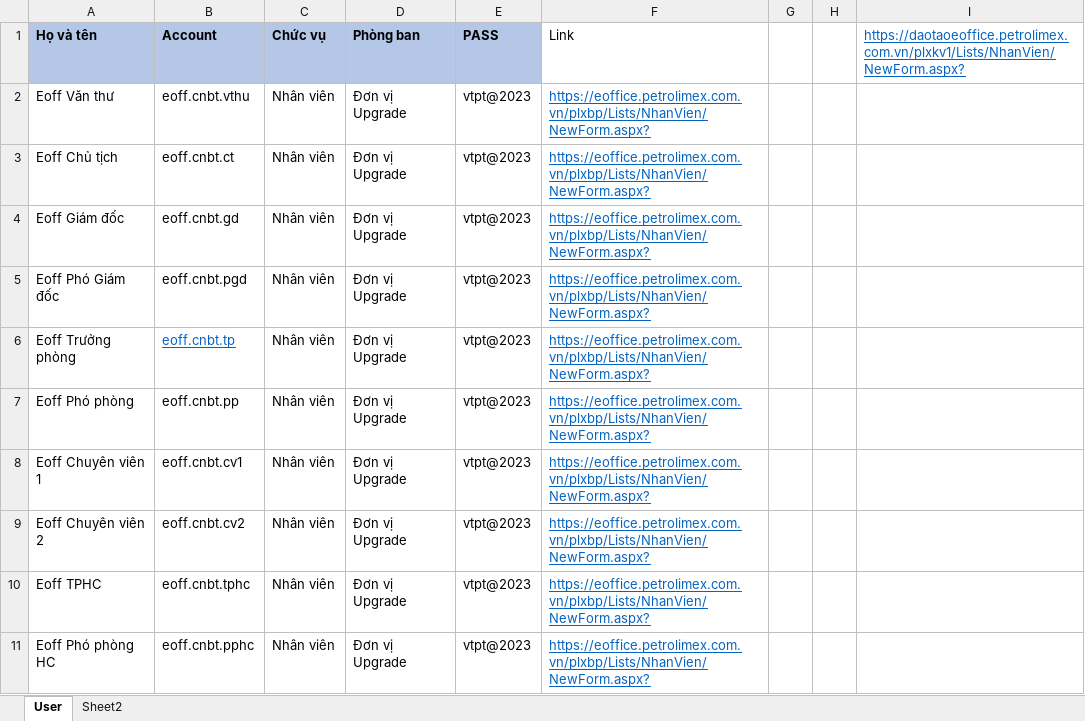
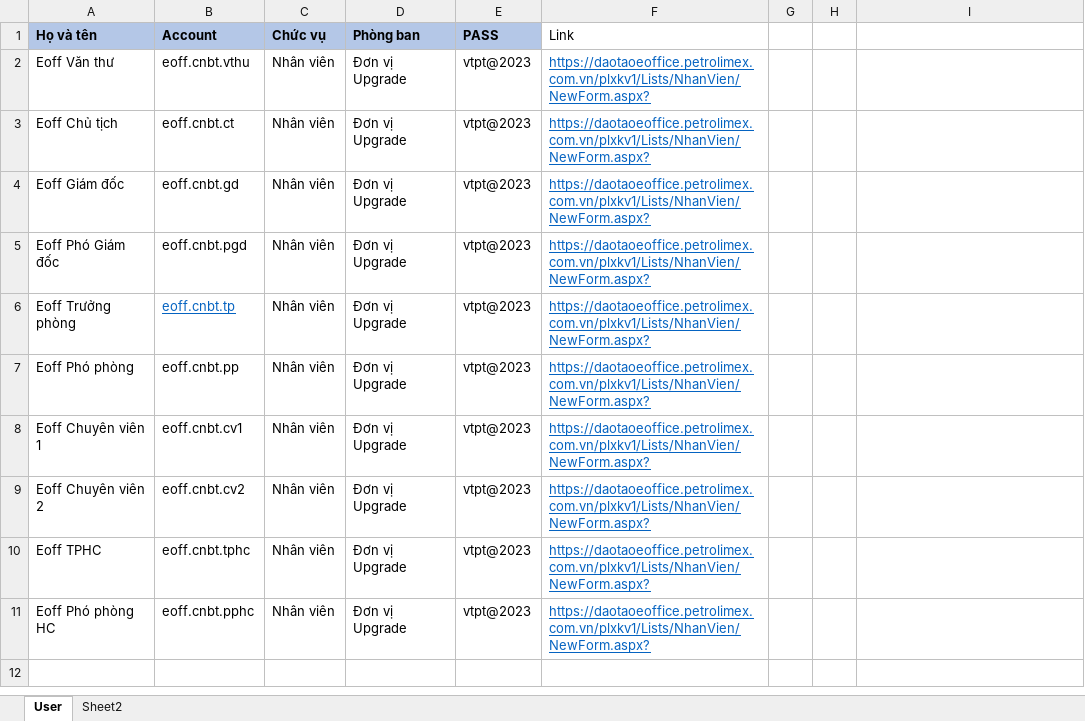
Before and after one commit to vylt13/AuTomationNew, an Excel workbook: Selenium/Account Petro site.xlsx, sheet User, drawn as a sheet; values as stored, in another font and other column widths than the file's, no borders; the diff names each change by its address in the sheet, - before the commit and + after, or states it on an @@ line.

```diff
--- a/Selenium/Account Petro site.xlsx (sheet User)
+++ b/Selenium/Account Petro site.xlsx (sheet User)
-I1: https://daotaoeoffice.petrolimex.com.vn/plxkv1/Lists/NhanVien/NewForm.aspx?
+I1: (empty)
-F2:F11 (Link): https://eoffice.petrolimex.com.vn/plxbp/Lists/NhanVien/NewForm.aspx?
+F2:F11 (Link): https://daotaoeoffice.petrolimex.com.vn/plxkv1/Lists/NhanVien/NewForm.aspx?
```
Also changed, not shown: 22 other files.
